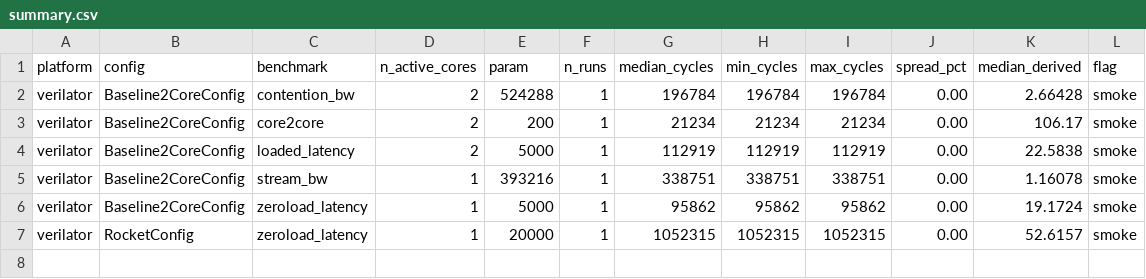
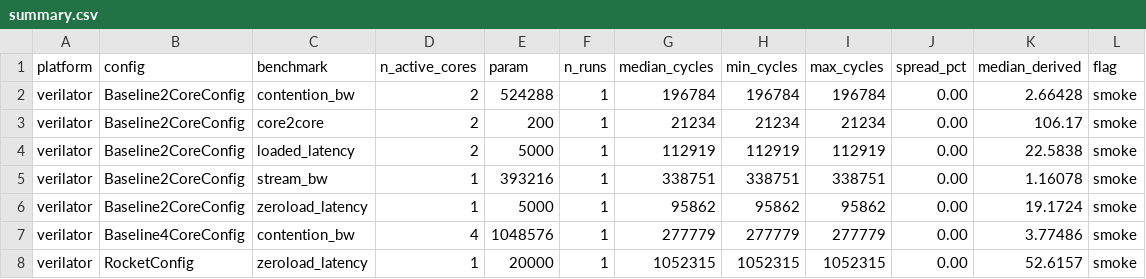
Before and after one commit to nguyentienloc001/noc-poc-chipyard, a CSV file: results/csv/summary.csv, drawn as a sheet; the diff names each change by its address in the sheet, - before the commit and + after, or states it on an @@ line.

```diff
--- a/results/csv/summary.csv
+++ b/results/csv/summary.csv
+row 7: verilator | Baseline4CoreConfig | contention_bw | 4 | 1048576 | 1 | 277779 | 277779 | 277779 | 0.00 | 3.77486 | smoke
```
Also changed, not shown: results/csv/results.csv, 3 other files.
